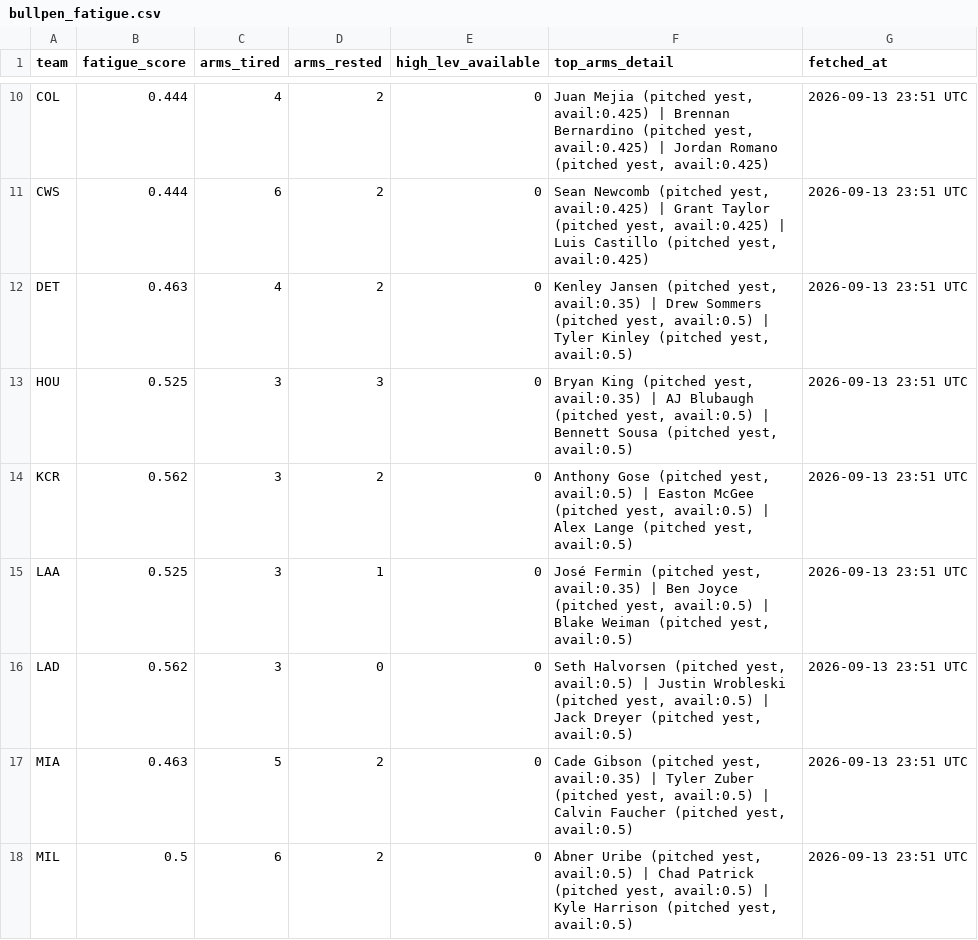
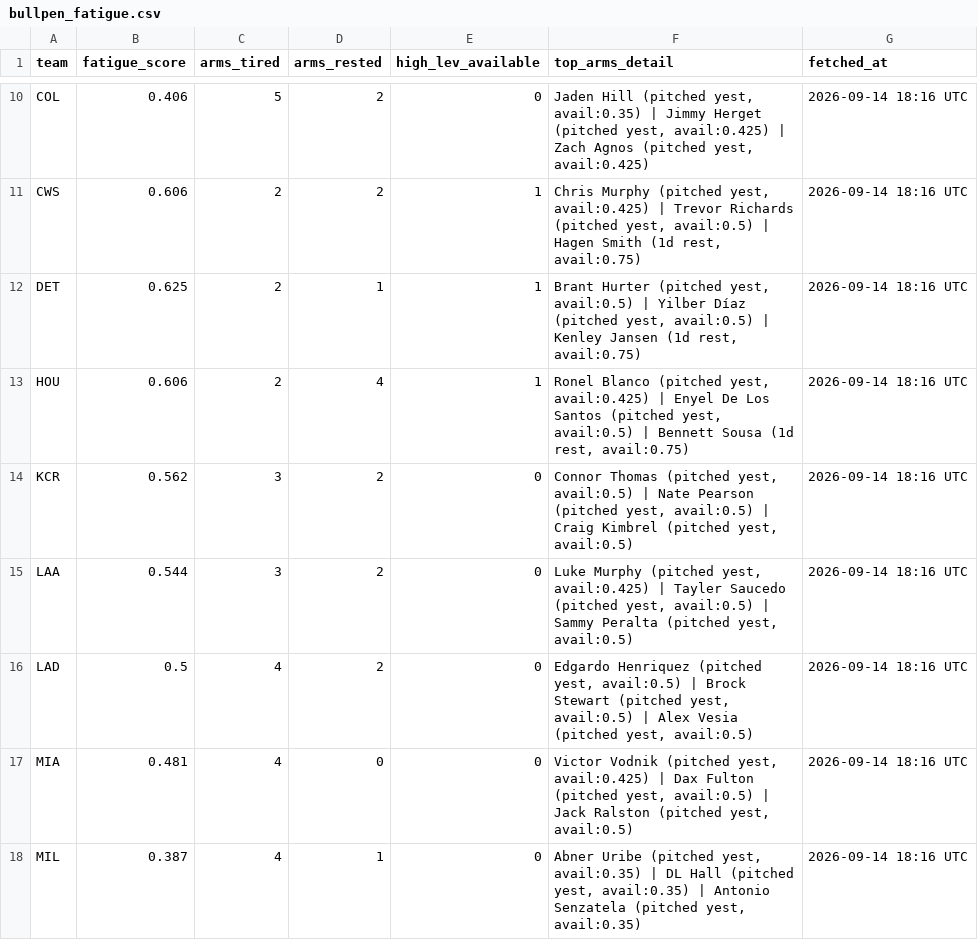
Before and after one commit to johnnydoe314/mlb-data, a CSV file: data/bullpen_fatigue.csv, drawn as a sheet; only a part is shown, gaps mark what is left out; the diff covers the shown part only.

```diff
--- a/data/bullpen_fatigue.csv
+++ b/data/bullpen_fatigue.csv
@@ -10,9 +10,9 @@
-"COL","0.444","4","2","0","Juan Mejia (pitched yest, avail:0.425) | Brennan Bernardino (pitched yest, avail:0.425) | Jordan Romano (pitched yest, avail:0.425)","2026-09-13 23:51 UTC"
-"CWS","0.444","6","2","0","Sean Newcomb (pitched yest, avail:0.425) | Grant Taylor (pitched yest, avail:0.425) | Luis Castillo (pitched yest, avail:0.425)","2026-09-13 23:51 UTC"
-"DET","0.463","4","2","0","Kenley Jansen (pitched yest, avail:0.35) | Drew Sommers (pitched yest, avail:0.5) | Tyler Kinley (pitched yest, avail:0.5)","2026-09-13 23:51 UTC"
-"HOU","0.525","3","3","0","Bryan King (pitched yest, avail:0.35) | AJ Blubaugh (pitched yest, avail:0.5) | Bennett Sousa (pitched yest, avail:0.5)","2026-09-13 23:51 UTC"
-"KCR","0.562","3","2","0","Anthony Gose (pitched yest, avail:0.5) | Easton McGee (pitched yest, avail:0.5) | Alex Lange (pitched yest, avail:0.5)","2026-09-13 23:51 UTC"
-"LAA","0.525","3","1","0","José Fermin (pitched yest, avail:0.35) | Ben Joyce (pitched yest, avail:0.5) | Blake Weiman (pitched yest, avail:0.5)","2026-09-13 23:51 UTC"
-"LAD","0.562","3","0","0","Seth Halvorsen (pitched yest, avail:0.5) | Justin Wrobleski (pitched yest, avail:0.5) | Jack Dreyer (pitched yest, avail:0.5)","2026-09-13 23:51 UTC"
-"MIA","0.463","5","2","0","Cade Gibson (pitched yest, avail:0.35) | Tyler Zuber (pitched yest, avail:0.5) | Calvin Faucher (pitched yest, avail:0.5)","2026-09-13 23:51 UTC"
-"MIL","0.5","6","2","0","Abner Uribe (pitched yest, avail:0.5) | Chad Patrick (pitched yest, avail:0.5) | Kyle Harrison (pitched yest, avail:0.5)","2026-09-13 23:51 UTC"
+"COL","0.406","5","2","0","Jaden Hill (pitched yest, avail:0.35) | Jimmy Herget (pitched yest, avail:0.425) | Zach Agnos (pitched yest, avail:0.425)","2026-09-14 18:16 UTC"
+"CWS","0.606","2","2","1","Chris Murphy (pitched yest, avail:0.425) | Trevor Richards (pitched yest, avail:0.5) | Hagen Smith (1d rest, avail:0.75)","2026-09-14 18:16 UTC"
+"DET","0.625","2","1","1","Brant Hurter (pitched yest, avail:0.5) | Yilber Díaz (pitched yest, avail:0.5) | Kenley Jansen (1d rest, avail:0.75)","2026-09-14 18:16 UTC"
+"HOU","0.606","2","4","1","Ronel Blanco (pitched yest, avail:0.425) | Enyel De Los Santos (pitched yest, avail:0.5) | Bennett Sousa (1d rest, avail:0.75)","2026-09-14 18:16 UTC"
+"KCR","0.562","3","2","0","Connor Thomas (pitched yest, avail:0.5) | Nate Pearson (pitched yest, avail:0.5) | Craig Kimbrel (pitched yest, avail:0.5)","2026-09-14 18:16 UTC"
+"LAA","0.544","3","2","0","Luke Murphy (pitched yest, avail:0.425) | Tayler Saucedo (pitched yest, avail:0.5) | Sammy Peralta (pitched yest, avail:0.5)","2026-09-14 18:16 UTC"
+"LAD","0.5","4","2","0","Edgardo Henriquez (pitched yest, avail:0.5) | Brock Stewart (pitched yest, avail:0.5) | Alex Vesia (pitched yest, avail:0.5)","2026-09-14 18:16 UTC"
+"MIA","0.481","4","0","0","Victor Vodnik (pitched yest, avail:0.425) | Dax Fulton (pitched yest, avail:0.5) | Jack Ralston (pitched yest, avail:0.5)","2026-09-14 18:16 UTC"
+"MIL","0.387","4","1","0","Abner Uribe (pitched yest, avail:0.35) | DL Hall (pitched yest, avail:0.35) | Antonio Senzatela (pitched yest, avail:0.35)","2026-09-14 18:16 UTC"
```
Also changed, not shown: 99 edited cells elsewhere in this file, data/exit_velocity_batter.csv, data/exit_velocity_pitcher.csv, 13 other files.
